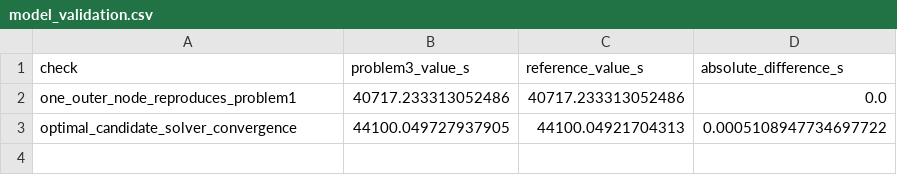
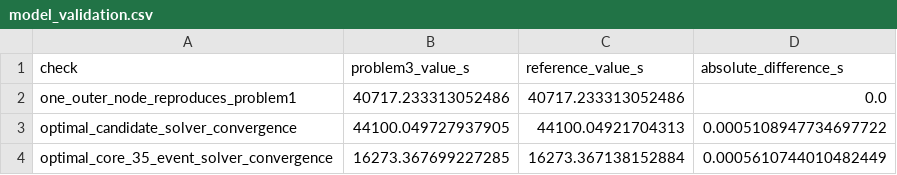
Before and after one commit to liyixian499-alt/math-modeling-warmup-contest, a CSV file: results/outputs/problem3/model_validation.csv, drawn as a sheet.

```diff
--- a/results/outputs/problem3/model_validation.csv
+++ b/results/outputs/problem3/model_validation.csv
@@ -3 +3,2 @@ one_outer_node_reproduces_problem1,40717.233313052486,40717.233313052486,0.0
 optimal_candidate_solver_convergence,44100.049727937905,44100.04921704313,0.0005108947734697722
+optimal_core_35_event_solver_convergence,16273.367699227285,16273.367138152884,0.0005610744010482449
```
Also changed, not shown: results/outputs/problem3/candidate_summary.csv, results/outputs/problem3/optimal_solution.csv, 21 other files.
